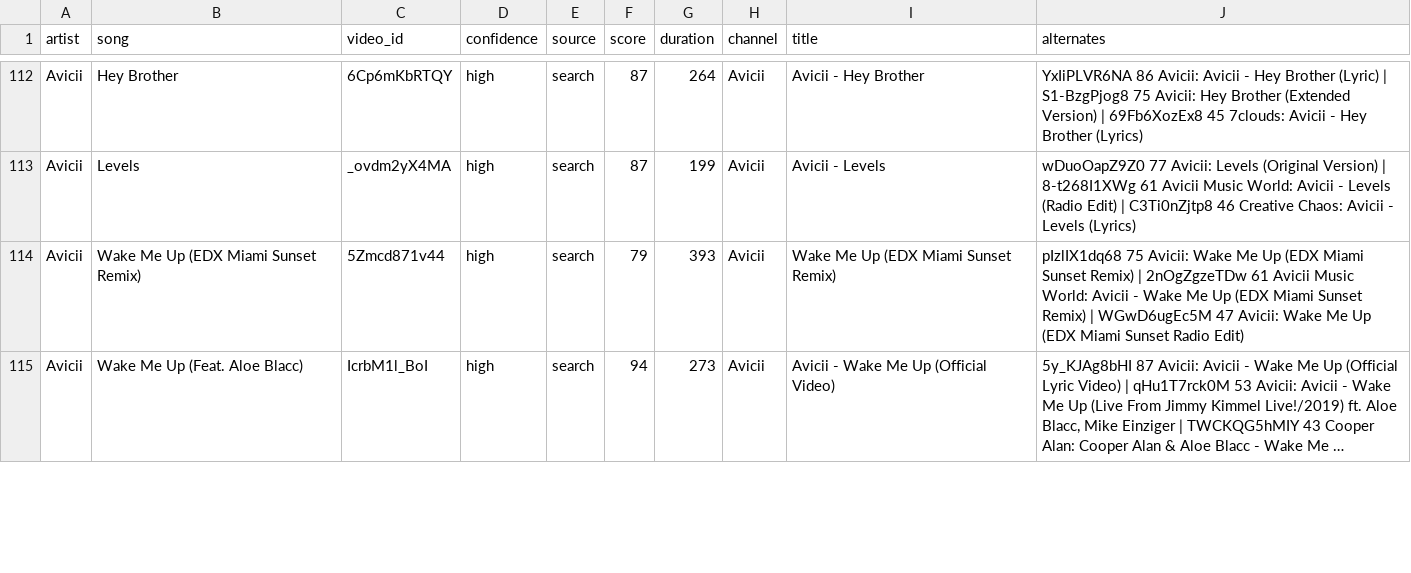
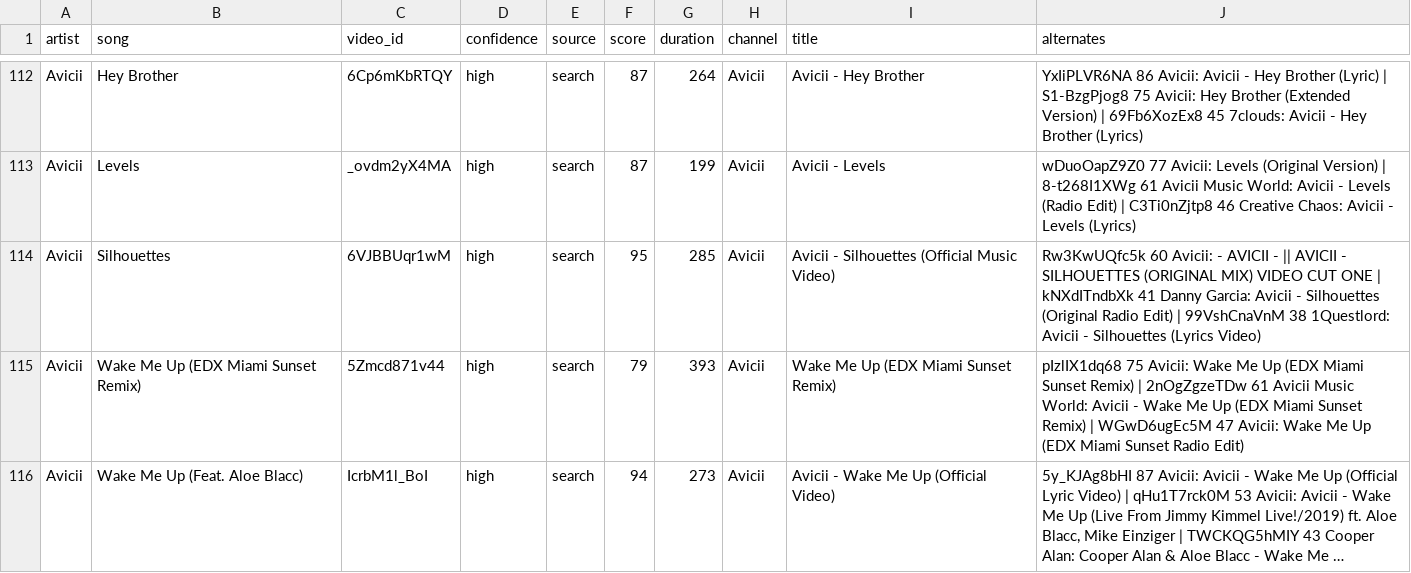
Before and after one commit to scubdon/wmradio, a TSV file: youtube/links.tsv, drawn as a sheet; only a part is shown, gaps mark what is left out; long unchanged cells end in …; the diff covers the shown part only; the diff names each change by its address in the sheet, - before the commit and + after, or states it on an @@ line.

```diff
--- a/youtube/links.tsv
+++ b/youtube/links.tsv
+row 114: Avicii | Silhouettes | 6VJBBUqr1wM | high | search | 95 | 285 | Avicii | Avicii - Silhouettes (Official Music Video) | Rw3KwUQfc5k 60 Avicii: - AVICII - || AVICII - SILHOUETTES (ORIGINAL MIX) VIDEO CUT ONE | kNXdITndbXk 41 Danny Garcia: Avicii - Silhouettes (Original Radio Edit) | 99VshCnaVnM 38 1Questlord: Avicii - Silhouettes (Lyrics Video)
```
Also changed, not shown: 2 added rows elsewhere in this file.
